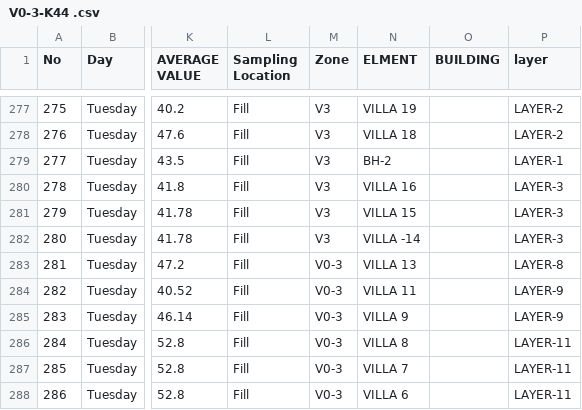
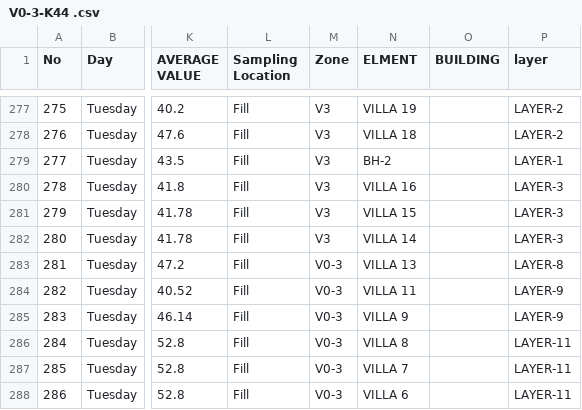
Before and after one commit to mhatem1236-netizen/southmed-dashboard, a CSV file: Battalions_Data/Battalion_44/V0-3-K44 .csv, drawn as a sheet; only a part is shown, gaps mark what is left out; the diff names each change by its address in the sheet, - before the commit and + after, or states it on an @@ line.

Commit message:
Update Battalions Data files

```diff
--- a/Battalions_Data/Battalion_44/V0-3-K44 .csv
+++ b/Battalions_Data/Battalion_44/V0-3-K44 .csv
-N282 (ELMENT): VILLA -14
+N282 (ELMENT): VILLA 14
```
